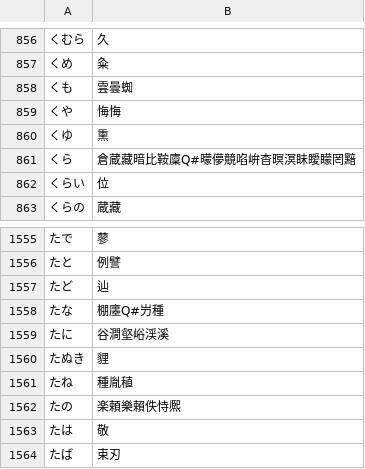
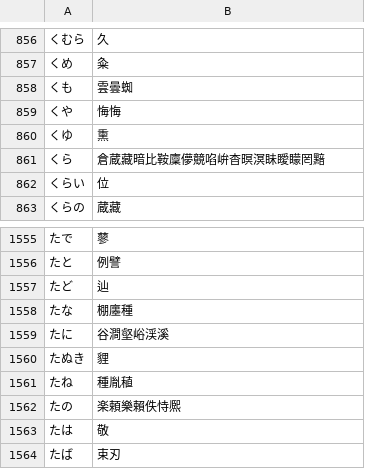
Before and after one commit to kimata1007/mozc-wai, a TSV file: src/data/single_kanji/single_kanji.tsv, drawn as a sheet; only a part is shown, gaps mark what is left out.

Commit message:
Remove noisy single kanji entries
PiperOrigin-RevId: 517384650

```diff
--- a/src/data/single_kanji/single_kanji.tsv
+++ b/src/data/single_kanji/single_kanji.tsv
@@ -860,3 +860,3 @@
 くゆ	熏
-くら	倉蔵藏暗比鞍廩Q#曚儚竸啗峅杳暝溟眛瞹矇罔黯
+くら	倉蔵藏暗比鞍廩儚竸啗峅杳暝溟眛瞹矇罔黯
 くらい	位
@@ -1557,3 +1557,3 @@
 たど	辿
-たな	棚廛Q#屶種
+たな	棚廛種
 たに	谷澗壑峪渓溪
```
